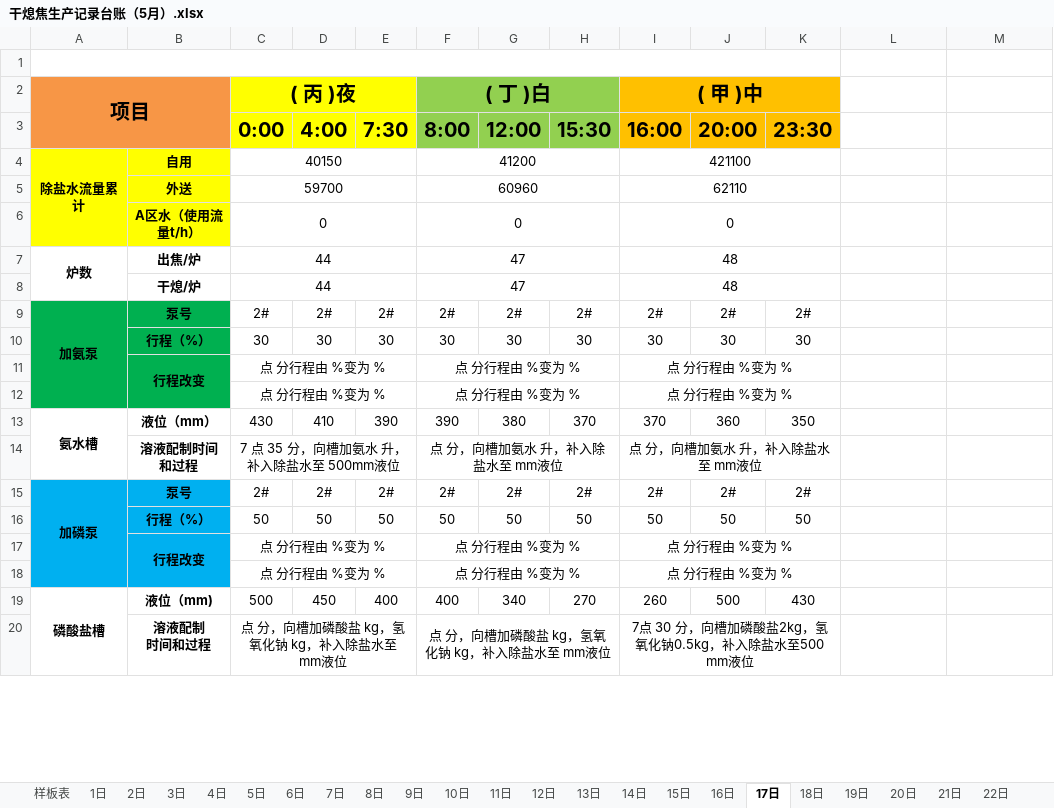
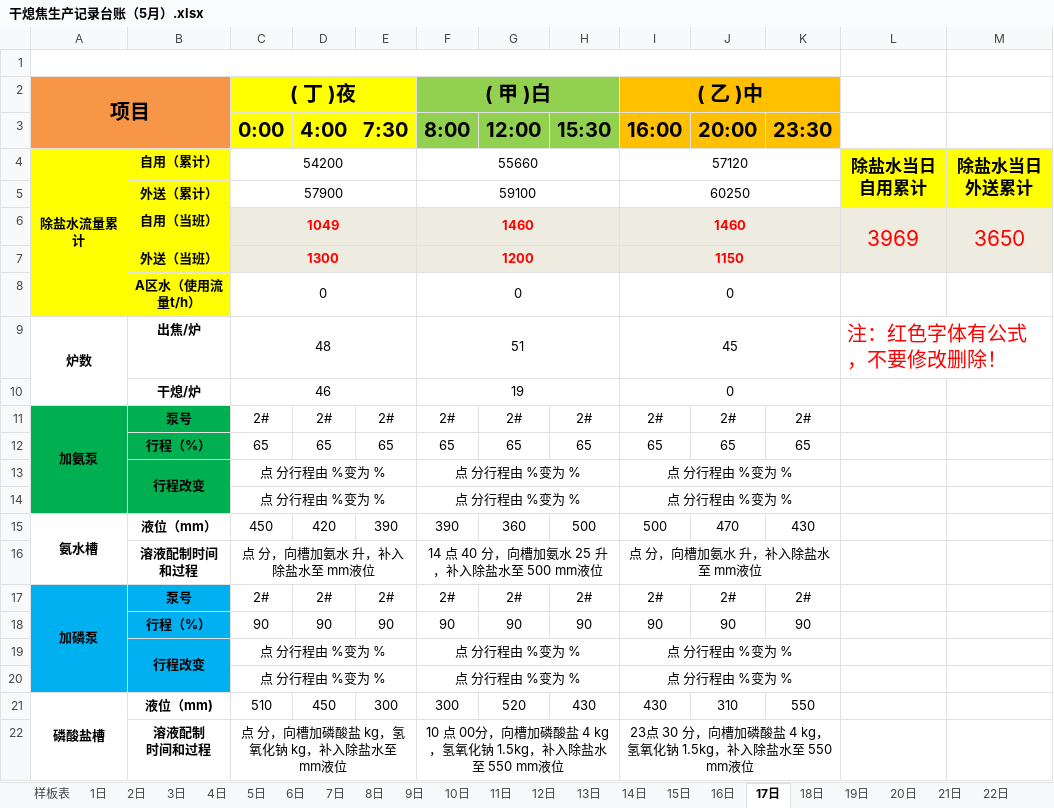
Before and after one commit to ErzhongHoo/-, an Excel workbook: 干熄焦生产记录台账/2021/干熄焦生产记录台账（5月）.xlsx, sheet 17日, drawn as a sheet; only a part is shown; values as stored, in another font and other column widths than the file's, no borders; removed rows and columns are numbered as before the commit, all else as after; the diff covers the shown part only; the diff names each change by its address in the sheet, - before the commit and + after, or states it on an @@ line.

```diff
--- a/干熄焦生产记录台账/2021/干熄焦生产记录台账（5月）.xlsx (sheet 17日)
+++ b/干熄焦生产记录台账/2021/干熄焦生产记录台账（5月）.xlsx (sheet 17日)
-C2: ( 丙 )夜
+C2: ( 丁 )夜
-F2: ( 丁 )白
+F2: ( 甲 )白
-I2: ( 甲 )中
+I2: ( 乙 )中
-row 4: 除盐水流量累计 | 自用 | 40150 |  |  | 41200 |  |  | 421100
-row 5:  | 外送 | 59700 |  |  | 60960 |  |  | 62110
+row 4: 除盐水流量累计 | 自用（累计） | 54200 |  |  | 55660 |  |  | 57120 |  |  | 除盐水当日自用累计 | 除盐水当日外送累计
+row 5:  | 外送（累计） | 57900 |  |  | 59100 |  |  | 60250
+row 6:  | 自用（当班） | 1049 |  |  | 1460 |  |  | 1460 |  |  | 3969 | 3650
+row 7:  | 外送（当班） | 1300 |  |  | 1200 |  |  | 1150
-C9 (( 丁 )夜): 44
+C9 (( 丁 )夜): 48
-F9 (( 甲 )白): 47
+F9 (( 甲 )白): 51
-I9 (( 乙 )中): 48
+I9 (( 乙 )中): 45
-L9: (empty)
+L9: 注：红色字体有公式，不要修改删除！
+L9:M9 merged
-row 8:  | 干熄/炉 | 44 |  |  | 47 |  |  | 48
+row 10:  | 干熄/炉 | 46 |  |  | 19 |  |  | 0
-row 10:  | 行程（%） | 30 | 30 | 30 | 30 | 30 | 30 | 30 | 30 | 30
+row 12:  | 行程（%） | 65 | 65 | 65 | 65 | 65 | 65 | 65 | 65 | 65
-C15 (( 丁 )夜): 430
+C15 (( 丁 )夜): 450
-D15: 410
+D15: 420
-G15: 380
+G15: 360
-H15: 370
+H15: 500
-I15 (( 乙 )中): 370
+I15 (( 乙 )中): 500
-J15: 360
+J15: 470
-K15: 350
+K15: 430
-C16 (( 丁 )夜): 7 点 35 分，向槽加氨水 升，补入除盐水至 500mm液位
+C16 (( 丁 )夜): 点 分，向槽加氨水 升，补入除盐水至 mm液位
-F16 (( 甲 )白): 点 分，向槽加氨水 升，补入除盐水至 mm液位
+F16 (( 甲 )白): 14 点 40 分，向槽加氨水 25 升，补入除盐水至 500 mm液位
-row 16:  | 行程（%） | 50 | 50 | 50 | 50 | 50 | 50 | 50 | 50 | 50
+row 18:  | 行程（%） | 90 | 90 | 90 | 90 | 90 | 90 | 90 | 90 | 90
-row 19: 磷酸盐槽 | 液位（mm) | 500 | 450 | 400 | 400 | 340 | 270 | 260 | 500 | 430
+row 21: 磷酸盐槽 | 液位（mm) | 510 | 450 | 300 | 300 | 520 | 430 | 430 | 310 | 550
-F22 (( 甲 )白): 点 分，向槽加磷酸盐 kg，氢氧化钠 kg，补入除盐水至 mm液位
+F22 (( 甲 )白): 10 点 00分，向槽加磷酸盐 4 kg，氢氧化钠 1.5kg，补入除盐水至 550 mm液位
-I22 (( 乙 )中): 7点 30 分，向槽加磷酸盐2kg，氢氧化钠0.5kg，补入除盐水至500 mm液位
+I22 (( 乙 )中): 23点 30 分，向槽加磷酸盐 4 kg，氢氧化钠 1.5kg，补入除盐水至 550 mm液位
```
Also changed, not shown: 33 added rows, 33 removed rows and 18 edited cells elsewhere in this sheet, sheet 3日, sheet 2日, sheet 25日, sheet 31日, sheet 23日, sheet 5日, 25 more sheets, 干熄焦生产记录台账/2020/干熄焦生产记录台账（5月）.xlsx, 干熄焦生产记录台账/2020/干熄焦生产记录台账（8月）.xlsx, 11 other files.
